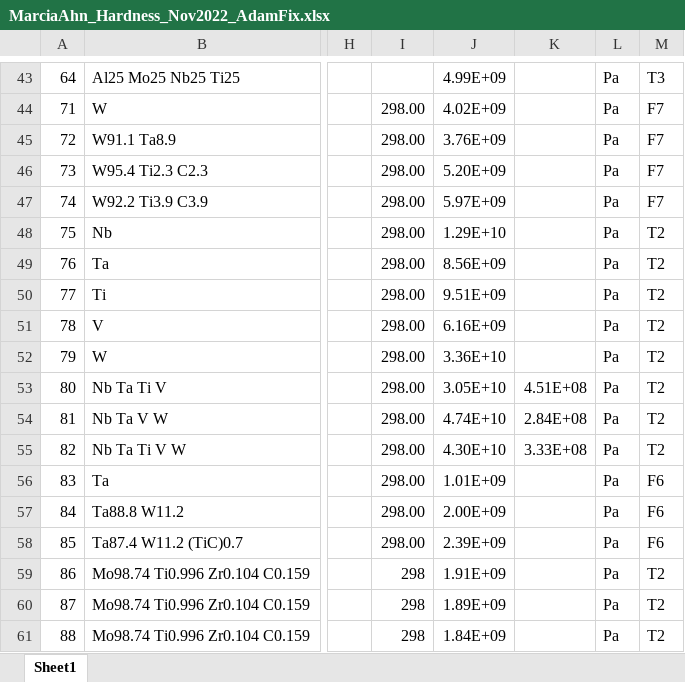
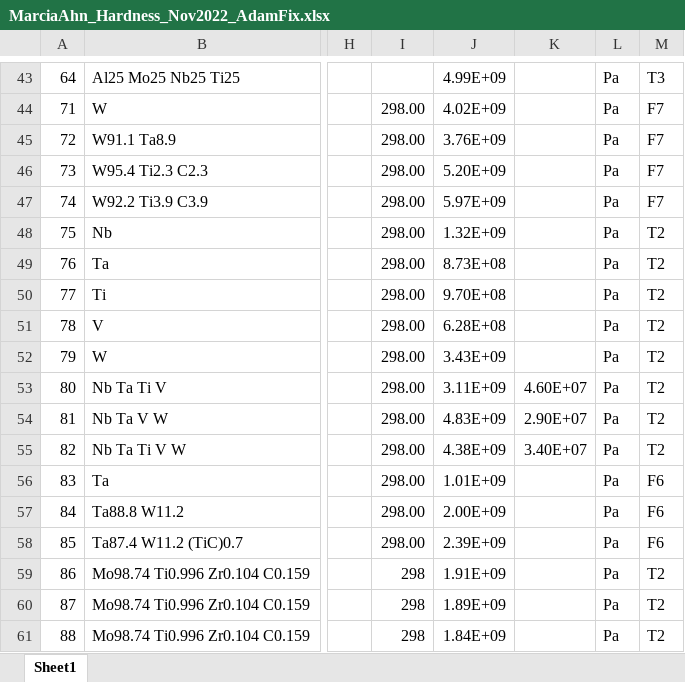
Before and after one commit to PhasesResearchLab/ULTERA-contribute-guest, an Excel workbook: MarciaAhn_Hardness_Nov2022_AdamFix.xlsx, sheet Sheet1, drawn as a sheet; only a part is shown, gaps mark what is left out; values as stored, in another font and other column widths than the file's, no borders; the diff names each change by its address in the sheet, - before the commit and + after, or states it on an @@ line.

Commit message:
- unit conversion bugfix in `10.1016/j.msea.2016.07.102`

```diff
--- a/MarciaAhn_Hardness_Nov2022_AdamFix.xlsx (sheet Sheet1)
+++ b/MarciaAhn_Hardness_Nov2022_AdamFix.xlsx (sheet Sheet1)
-J48: 1.29E+10
+J48: 1.32E+09
-J49: 8.56E+09
+J49: 8.73E+08
-J50: 9.51E+09
+J50: 9.70E+08
-J51: 6.16E+09
+J51: 6.28E+08
-J52: 3.36E+10
+J52: 3.43E+09
-J53: 3.05E+10
+J53: 3.11E+09
-K53: 4.51E+08
+K53: 4.60E+07
-J54: 4.74E+10
+J54: 4.83E+09
-K54: 2.84E+08
+K54: 2.90E+07
-J55: 4.30E+10
+J55: 4.38E+09
-K55: 3.33E+08
+K55: 3.40E+07
```
